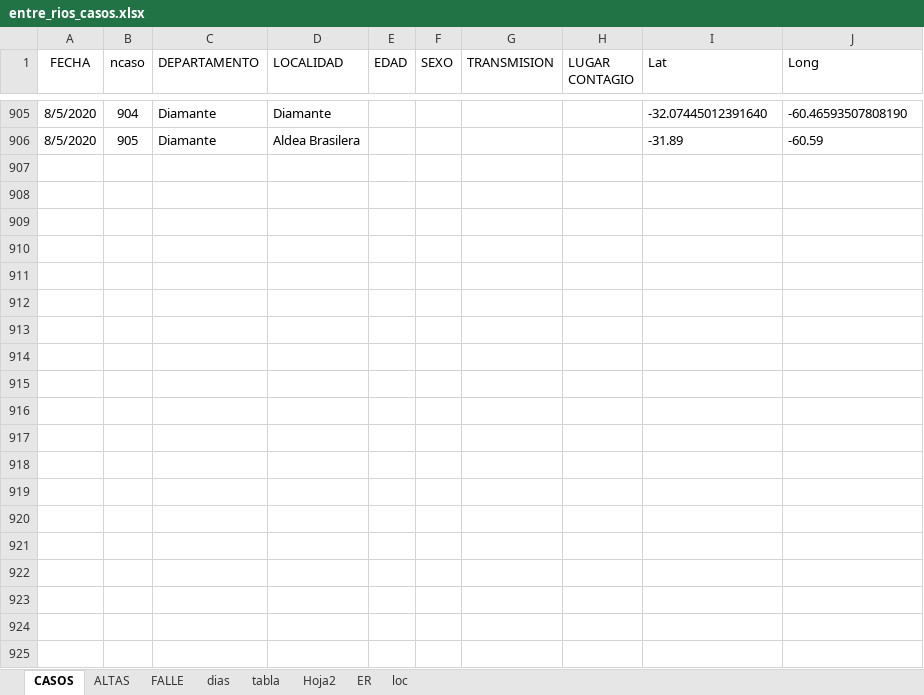
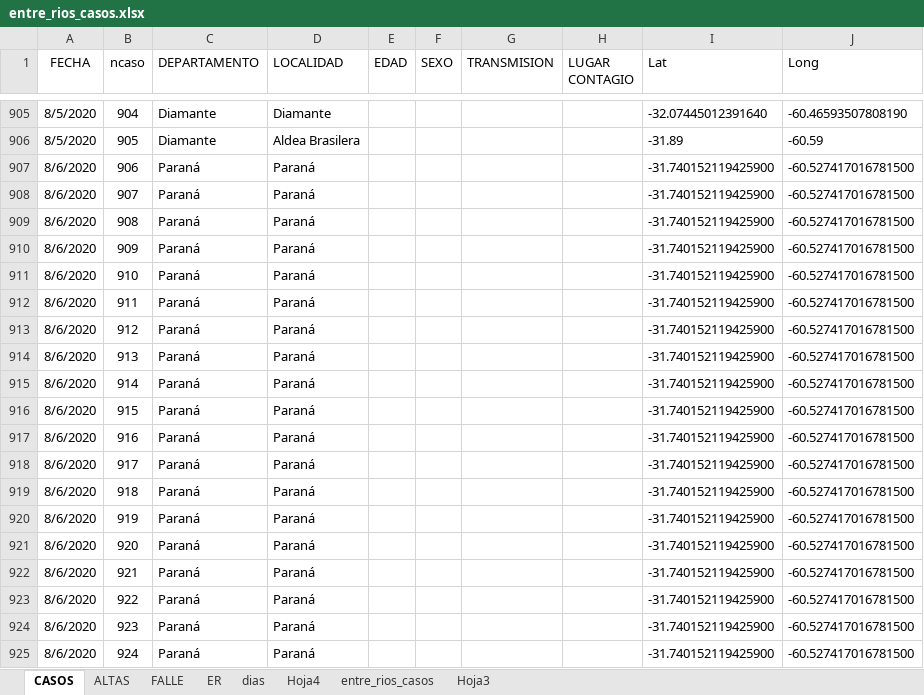
Before and after one commit to GIBD/covid, an Excel workbook: data/entre_rios_casos.xlsx, sheet CASOS, drawn as a sheet; only a part is shown, gaps mark what is left out; values as stored, in another font and other column widths than the file's, no borders; the diff covers the shown part only; the diff names each change by its address in the sheet, - before the commit and + after, or states it on an @@ line.

```diff
--- a/data/entre_rios_casos.xlsx (sheet CASOS)
+++ b/data/entre_rios_casos.xlsx (sheet CASOS)
-sheet tab: tabla
-sheet tab: Hoja2
-sheet tab: loc
+sheet tab: Hoja4
+sheet tab: entre_rios_casos
+sheet tab: Hoja3
@@ sheet tab order changed: CASOS | ALTAS | FALLE | ER | dias | Hoja4 | entre_rios_casos | Hoja3 @@
+row 907: 8/6/2020 | 906 | Paraná | Paraná |  |  |  |  | -31.740152119425900 | -60.527417016781500
+row 908: 8/6/2020 | 907 | Paraná | Paraná |  |  |  |  | -31.740152119425900 | -60.527417016781500
+row 909: 8/6/2020 | 908 | Paraná | Paraná |  |  |  |  | -31.740152119425900 | -60.527417016781500
+row 910: 8/6/2020 | 909 | Paraná | Paraná |  |  |  |  | -31.740152119425900 | -60.527417016781500
+row 911: 8/6/2020 | 910 | Paraná | Paraná |  |  |  |  | -31.740152119425900 | -60.527417016781500
+row 912: 8/6/2020 | 911 | Paraná | Paraná |  |  |  |  | -31.740152119425900 | -60.527417016781500
+row 913: 8/6/2020 | 912 | Paraná | Paraná |  |  |  |  | -31.740152119425900 | -60.527417016781500
+row 914: 8/6/2020 | 913 | Paraná | Paraná |  |  |  |  | -31.740152119425900 | -60.527417016781500
+row 915: 8/6/2020 | 914 | Paraná | Paraná |  |  |  |  | -31.740152119425900 | -60.527417016781500
+row 916: 8/6/2020 | 915 | Paraná | Paraná |  |  |  |  | -31.740152119425900 | -60.527417016781500
+row 917: 8/6/2020 | 916 | Paraná | Paraná |  |  |  |  | -31.740152119425900 | -60.527417016781500
+row 918: 8/6/2020 | 917 | Paraná | Paraná |  |  |  |  | -31.740152119425900 | -60.527417016781500
+row 919: 8/6/2020 | 918 | Paraná | Paraná |  |  |  |  | -31.740152119425900 | -60.527417016781500
+row 920: 8/6/2020 | 919 | Paraná | Paraná |  |  |  |  | -31.740152119425900 | -60.527417016781500
+row 921: 8/6/2020 | 920 | Paraná | Paraná |  |  |  |  | -31.740152119425900 | -60.527417016781500
+row 922: 8/6/2020 | 921 | Paraná | Paraná |  |  |  |  | -31.740152119425900 | -60.527417016781500
+row 923: 8/6/2020 | 922 | Paraná | Paraná |  |  |  |  | -31.740152119425900 | -60.527417016781500
+row 924: 8/6/2020 | 923 | Paraná | Paraná |  |  |  |  | -31.740152119425900 | -60.527417016781500
+row 925: 8/6/2020 | 924 | Paraná | Paraná |  |  |  |  | -31.740152119425900 | -60.527417016781500
```
Also changed, not shown: 45 added rows elsewhere in this sheet, sheet ER, sheet ALTAS, hidden cells.
